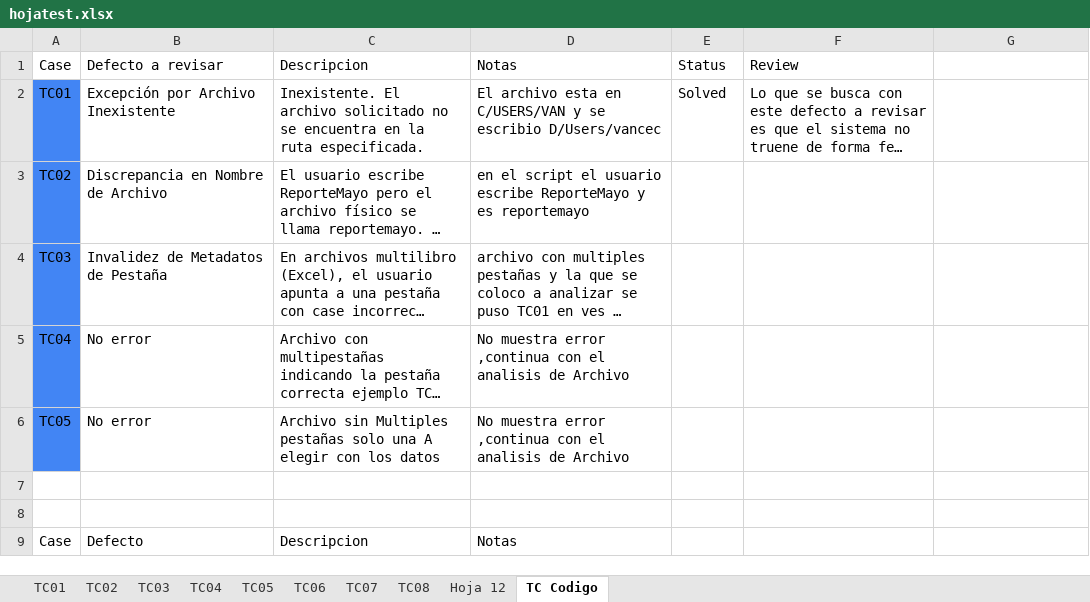
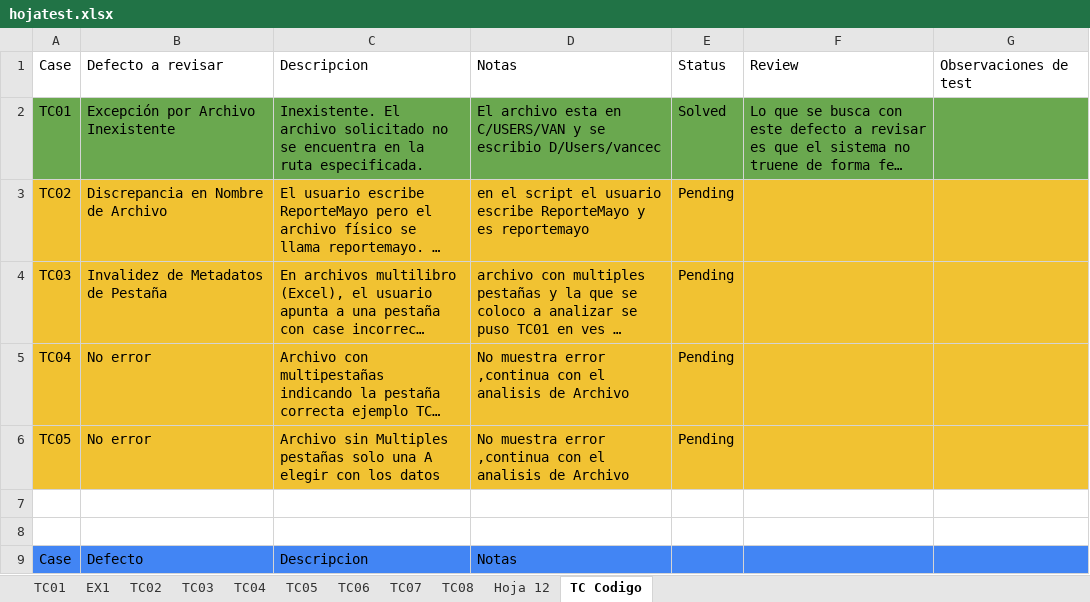
Before and after one commit to Vanessadg-debug/ProyectosIT, an Excel workbook: Portfolio/ETL-Data-Validation-Pipeline/assets/hojatest.xlsx, sheet TC Codigo, drawn as a sheet; only a part is shown; long unchanged cells end in …; values as stored, in another font and other column widths than the file's, no borders; charts and pictures and table styles not drawn; the diff covers the shown part only; the diff names each change by its address in the sheet, - before the commit and + after, or states it on an @@ line.

```diff
--- a/Portfolio/ETL-Data-Validation-Pipeline/assets/hojatest.xlsx (sheet TC Codigo)
+++ b/Portfolio/ETL-Data-Validation-Pipeline/assets/hojatest.xlsx (sheet TC Codigo)
+sheet tab: EX1
-G1: (empty)
+G1: Observaciones de test
-A2 fill: #4285F4
+A2 fill: #6AA84F
-B2:G2 fill: none
+B2:G2 fill: #6AA84F
-A3:A6 fill: #4285F4
+A3:A6 fill: #F1C232
-B3:G6 fill: none
+B3:G6 fill: #F1C232
-E3:E6: (empty)
+E3:E6: Pending
-A9:G9 fill: none
+A9:G9 fill: #4285F4
```
Also changed, not shown: 4 edited cells and cell formats elsewhere in this sheet, charts or pictures, 1 other file.
